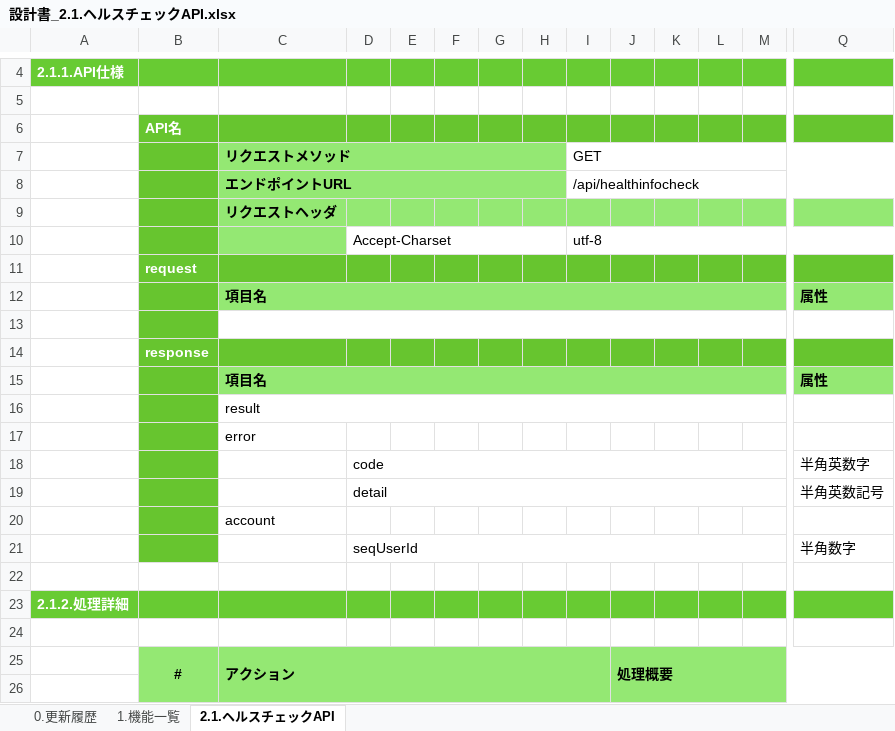
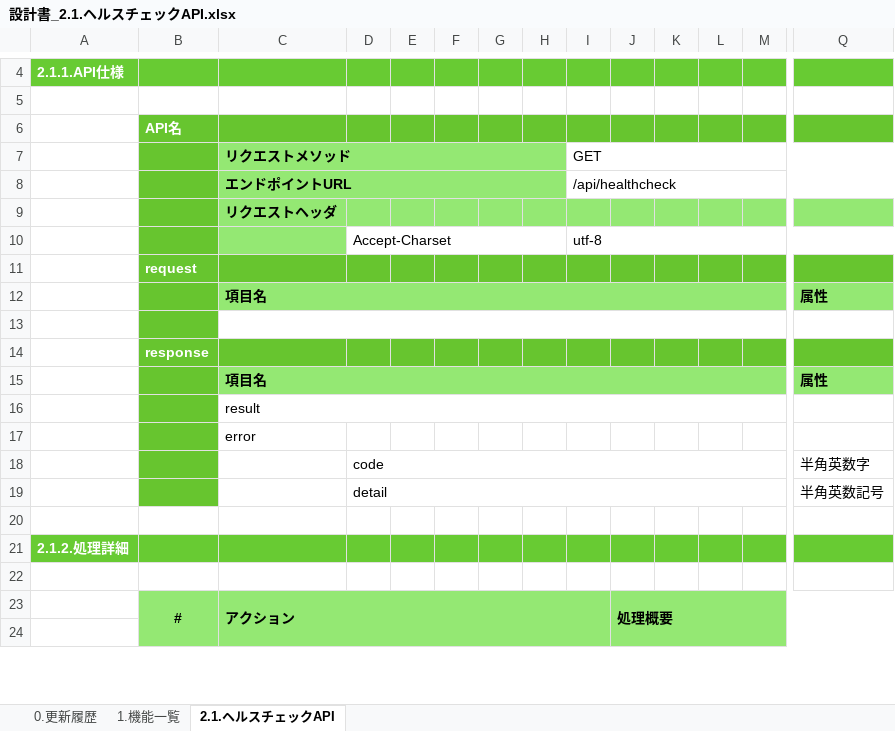
Before and after one commit to kohei-okazaki/work-3g, an Excel workbook: ha-asset/01_design/02_api/設計書_2.1.ヘルスチェックAPI.xlsx, sheet 2.1.ヘルスチェックAPI, drawn as a sheet; only a part is shown, gaps mark what is left out; values as stored, in another font and other column widths than the file's, no borders; rows hold the shown columns only; the diff names each change by its address in the sheet, - before the commit and + after, or states it on an @@ line.

```diff
--- a/ha-asset/01_design/02_api/設計書_2.1.ヘルスチェックAPI.xlsx (sheet 2.1.ヘルスチェックAPI)
+++ b/ha-asset/01_design/02_api/設計書_2.1.ヘルスチェックAPI.xlsx (sheet 2.1.ヘルスチェックAPI)
-I8 (GET): /api/healthinfocheck
+I8 (GET): /api/healthcheck
-row 20:  |  | account
-row 21:  |  |  | seqUserId |  |  |  |  |  |  |  |  |  | 半角数字
```
Also changed, not shown: sheet 0.更新履歴, formulas that keep their value, ha-asset/01_design/02_api/設計書_2.0.健康情報API.xlsx, ha-asset/01_design/04_nodeapi/設計書_4.1.トークン発行API.xlsx, 4 other files.
